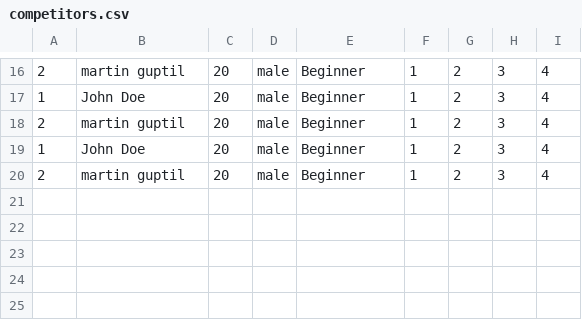
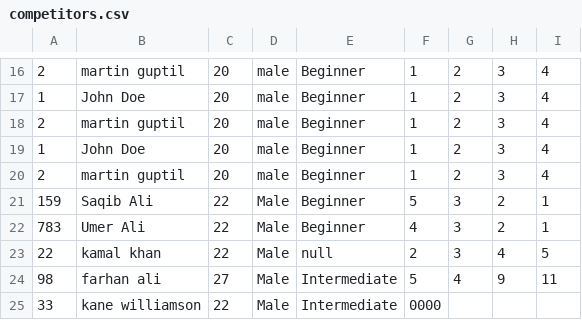
Before and after one commit to AbdulRehman183/CompetitionJavaApp, a CSV file: resources/competitors.csv, drawn as a sheet; only a part is shown, gaps mark what is left out.

```diff
--- a/resources/competitors.csv
+++ b/resources/competitors.csv
@@ -20 +20,6 @@
 2,martin guptil,20,male,Beginner,1,2,3,4
+159,Saqib Ali,22,Male,Beginner,5,3,2,1
+783,Umer Ali,22,Male,Beginner,4,3,2,1
+22,kamal khan,22,Male,null,2,3,4,5
+98,farhan ali,27,Male,Intermediate,5,4,9,11
+33,kane williamson,22,Male,Intermediate,0000
```
Also changed, not shown: resources/competitions.csv, 10 other files.
